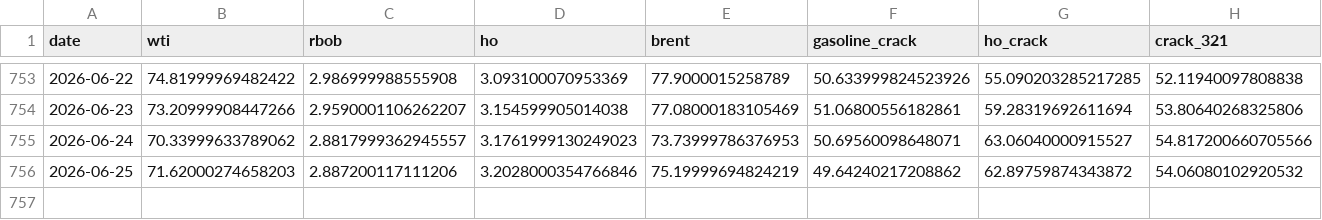
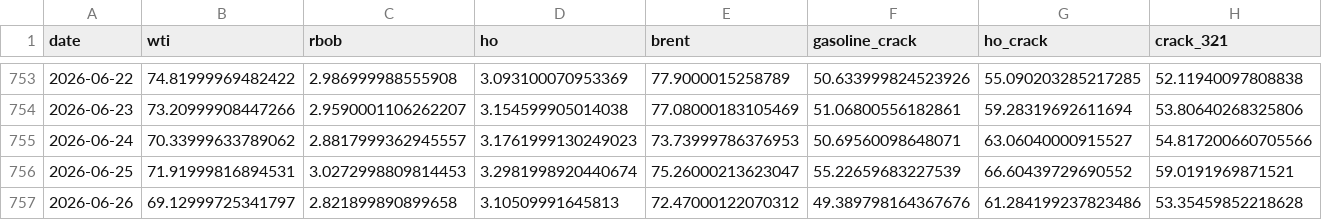
Before and after one commit to ela113arm-arch/macro-data-tracker, a CSV file: data/crack_spreads.csv, drawn as a sheet; only a part is shown, gaps mark what is left out; rows hold the shown columns only; the diff covers the shown part only; the diff names each change by its address in the sheet, - before the commit and + after, or states it on an @@ line.

```diff
--- a/data/crack_spreads.csv
+++ b/data/crack_spreads.csv
-B756 (wti): 71.62000274658203
+B756 (wti): 71.91999816894531
-C756 (rbob): 2.887200117111206
+C756 (rbob): 3.0272998809814453
-D756 (ho): 3.2028000354766846
+D756 (ho): 3.2981998920440674
-E756 (brent): 75.19999694824219
+E756 (brent): 75.26000213623047
-F756 (gasoline_crack): 49.64240217208862
+F756 (gasoline_crack): 55.22659683227539
-G756 (ho_crack): 62.89759874343872
+G756 (ho_crack): 66.60439729690552
-H756 (crack_321): 54.06080102920532
+H756 (crack_321): 59.0191969871521
+row 757: 2026-06-26 | 69.12999725341797 | 2.821899890899658 | 3.10509991645813 | 72.47000122070312 | 49.389798164367676 | 61.284199237823486 | 53.35459852218628
```
Also changed, not shown: 5 edited cells elsewhere in this file, data/baltic_dry.csv, data/cftc_positioning.csv, 9 other files.
